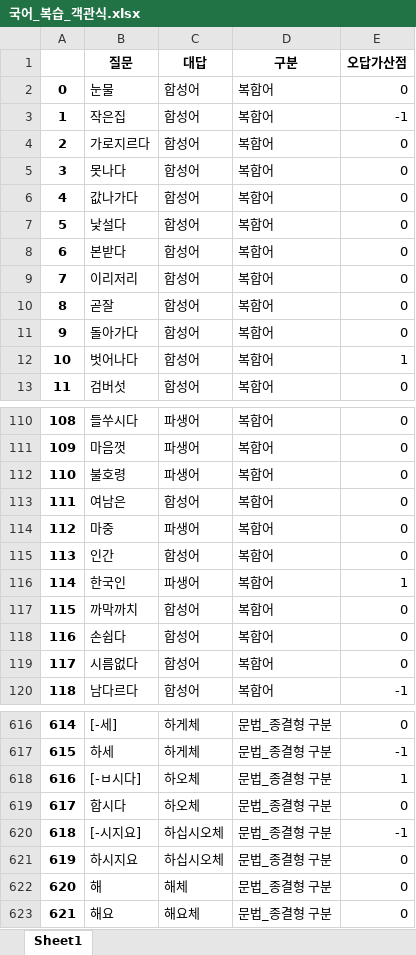
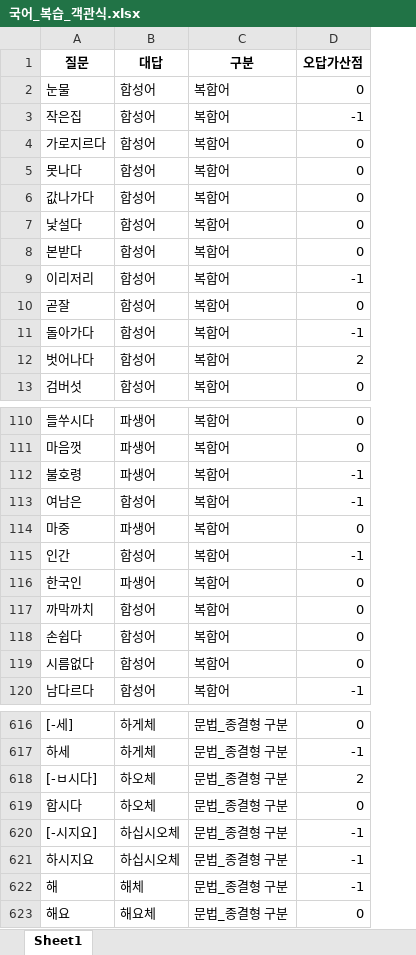
Before and after one commit to Choisignal/Private-Quizlet, an Excel workbook: 학습자료/단답형/국어_복습_객관식.xlsx, sheet Sheet1, drawn as a sheet; only a part is shown, gaps mark what is left out; values as stored, in another font and other column widths than the file's, no borders; removed rows and columns are numbered as before the commit, all else as after; the diff covers the shown part only; the diff names each change by its address in the sheet, - before the commit and + after, or states it on an @@ line.

```diff
--- a/학습자료/단답형/국어_복습_객관식.xlsx (sheet Sheet1)
+++ b/학습자료/단답형/국어_복습_객관식.xlsx (sheet Sheet1)
-column A, rows 2-13: 0 | 1 | 2 | 3 | 4 | 5 | 6 | 7 | 8 | 9 | 10 | 11; rows 110-120: 108 | 109 | 110 | 111 | 112 | 113 | 114 | 115 | 116 | 117 | 118; rows 616-623: 614 | 615 | 616 | 617 | 618 | 619 | 620 | 621
-D9 (오답가산점): 0
+D9 (오답가산점): -1
-D11 (오답가산점): 0
+D11 (오답가산점): -1
-D12 (오답가산점): 1
+D12 (오답가산점): 2
-D112:D113 (오답가산점): 0
+D112:D113 (오답가산점): -1
-D115 (오답가산점): 0
+D115 (오답가산점): -1
-D116 (오답가산점): 1
+D116 (오답가산점): 0
-D618 (오답가산점): 1
+D618 (오답가산점): 2
-D621:D622 (오답가산점): 0
+D621:D622 (오답가산점): -1
```
Also changed, not shown: 69 edited cells elsewhere in this sheet, 학습자료/단답형/영어_단어.xlsx, 학습자료/단답형/오답노트/오답노트_무한반복_객관식_국어_복습_객관식.xlsx, 5 other files.
